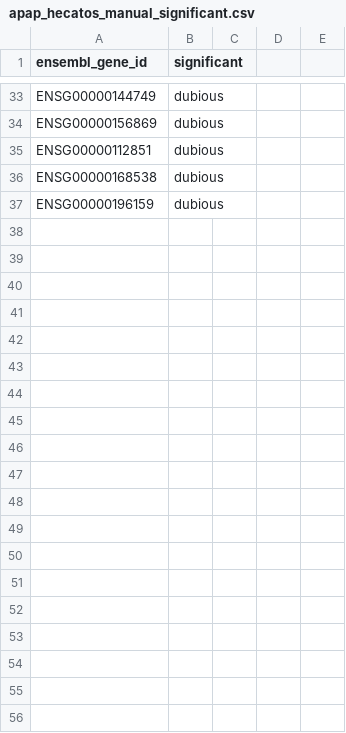
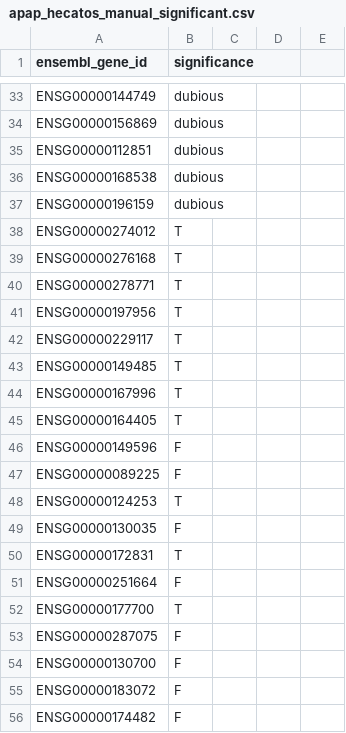
Before and after one commit to jochotecoa/AutoRel, a CSV file: data/apap_hecatos_manual_significant.csv, drawn as a sheet; only a part is shown, gaps mark what is left out; the diff covers the shown part only.

```diff
--- a/data/apap_hecatos_manual_significant.csv
+++ b/data/apap_hecatos_manual_significant.csv
@@ -1 +1 @@
-ensembl_gene_id,significant
+ensembl_gene_id,significance,,,
@@ -37,0 +38,19 @@ ENSG00000196159,dubious
+ENSG00000274012,T,,,
+ENSG00000276168,T,,,
+ENSG00000278771,T,,,
+ENSG00000197956,T,,,
+ENSG00000229117,T,,,
+ENSG00000149485,T,,,
+ENSG00000167996,T,,,
+ENSG00000164405,T,,,
+ENSG00000149596,F,,,
+ENSG00000089225,F,,,
+ENSG00000124253,T,,,
+ENSG00000130035,F,,,
+ENSG00000172831,T,,,
+ENSG00000251664,F,,,
+ENSG00000177700,T,,,
+ENSG00000287075,F,,,
+ENSG00000130700,F,,,
+ENSG00000183072,F,,,
+ENSG00000174482,F,,,
```
Also changed, not shown: 29 added rows elsewhere in this file, 1 other file.
